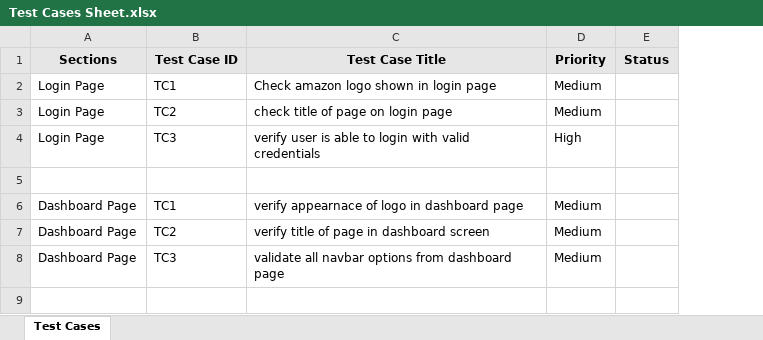
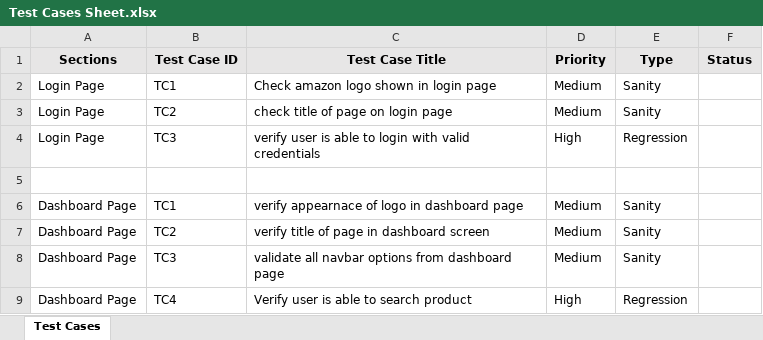
Before and after one commit to RoshanGhadge20/Automation_Framework, an Excel workbook: TestCases/Test Cases Sheet.xlsx, sheet Test Cases, drawn as a sheet; values as stored, in another font and other column widths than the file's, no borders; the diff names each change by its address in the sheet, - before the commit and + after, or states it on an @@ line.

Commit message:
Added sanity_test files

```diff
--- a/TestCases/Test Cases Sheet.xlsx (sheet Test Cases)
+++ b/TestCases/Test Cases Sheet.xlsx (sheet Test Cases)
+column E (Type), rows 2-8: Sanity | Sanity | Regression |  | Sanity | Sanity | Sanity
+row 9: Dashboard Page | TC4 | Verify user is able to search product | High | Regression
```
Also changed, not shown: 24 other files.
